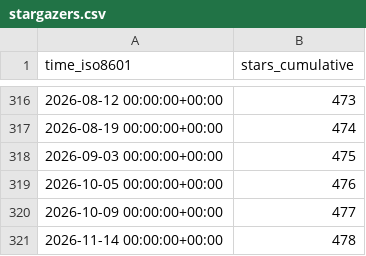
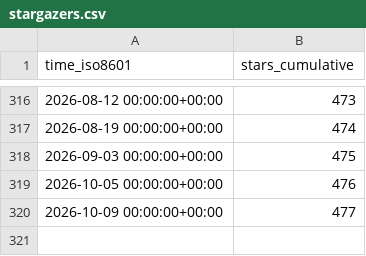
Before and after one commit to inseq-team/inseq-stats, a CSV file: inseq-team/inseq/ghrs-data/stargazers.csv, drawn as a sheet; only a part is shown, gaps mark what is left out; the diff names each change by its address in the sheet, - before the commit and + after, or states it on an @@ line.

```diff
--- a/inseq-team/inseq/ghrs-data/stargazers.csv
+++ b/inseq-team/inseq/ghrs-data/stargazers.csv
-row 321: 2026-11-14 00:00:00+00:00 | 478
```
